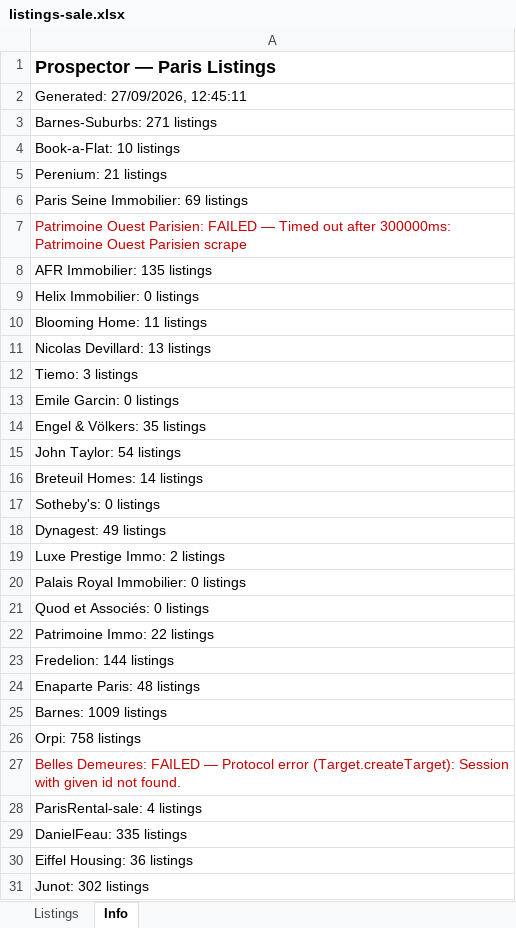
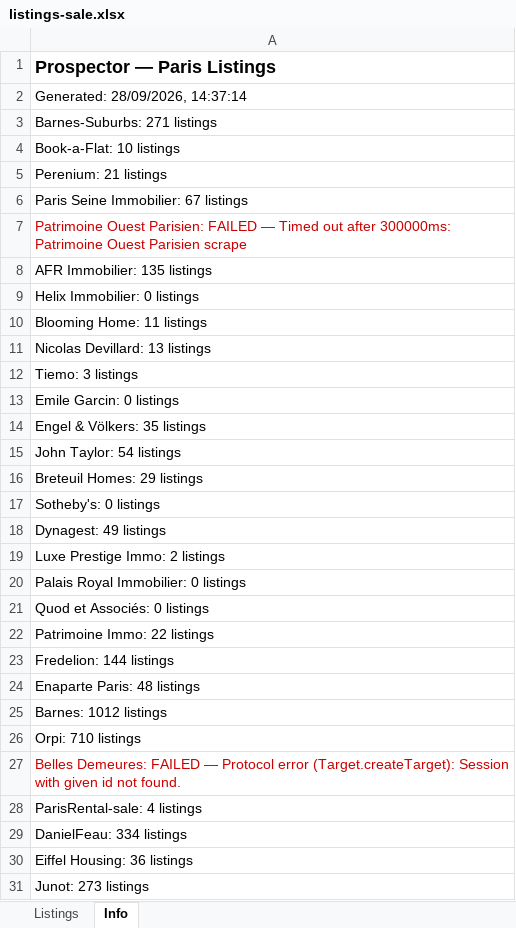
Before and after one commit to YFIP/House-Search-Agent, an Excel workbook: listings-sale.xlsx, sheet Info, drawn as a sheet; values as stored, in another font and other column widths than the file's, no borders; the diff names each change by its address in the sheet, - before the commit and + after, or states it on an @@ line.

```diff
--- a/listings-sale.xlsx (sheet Info)
+++ b/listings-sale.xlsx (sheet Info)
-A2: Generated: 27/09/2026, 12:45:11
+A2: Generated: 28/09/2026, 14:37:14
-A6: Paris Seine Immobilier: 69 listings
+A6: Paris Seine Immobilier: 67 listings
-A16: Breteuil Homes: 14 listings
+A16: Breteuil Homes: 29 listings
-A25: Barnes: 1009 listings
+A25: Barnes: 1012 listings
-A26: Orpi: 758 listings
+A26: Orpi: 710 listings
-A29: DanielFeau: 335 listings
+A29: DanielFeau: 334 listings
-A31: Junot: 302 listings
+A31: Junot: 273 listings
```
Also changed, not shown: sheet Listings, listings.xlsx, 1 other file.
